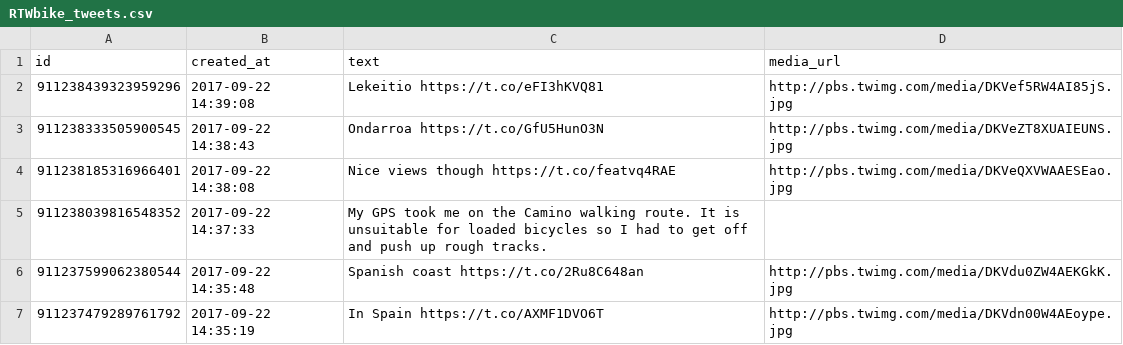
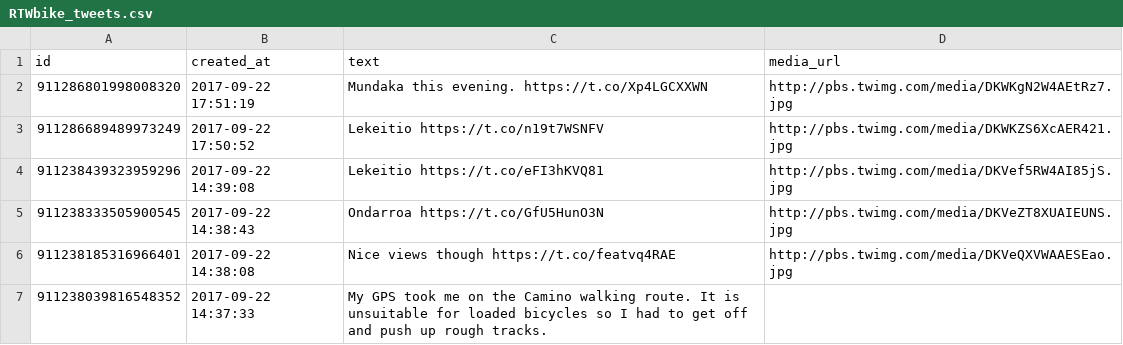
Before and after one commit to zonca/RTWbike_tweets, a CSV file: RTWbike_tweets.csv, drawn as a sheet; only a part is shown; the shorter side is filled out with more unchanged rows.

Commit message:
Update Fri Sep 22 11:00:02 PDT 2017

```diff
--- a/RTWbike_tweets.csv
+++ b/RTWbike_tweets.csv
@@ -1,2 +1,4 @@
 "id","created_at","text","media_url"
+"911286801998008320","2017-09-22 17:51:19","Mundaka this evening. https://t.co/Xp4LGCXXWN","http://pbs.twimg.com/media/DKWKgN2W4AEtRz7.jpg"
+"911286689489973249","2017-09-22 17:50:52","Lekeitio https://t.co/n19t7WSNFV","http://pbs.twimg.com/media/DKWKZS6XcAER421.jpg"
 "911238439323959296","2017-09-22 14:39:08","Lekeitio https://t.co/eFI3hKVQ81","http://pbs.twimg.com/media/DKVef5RW4AI85jS.jpg"
```
